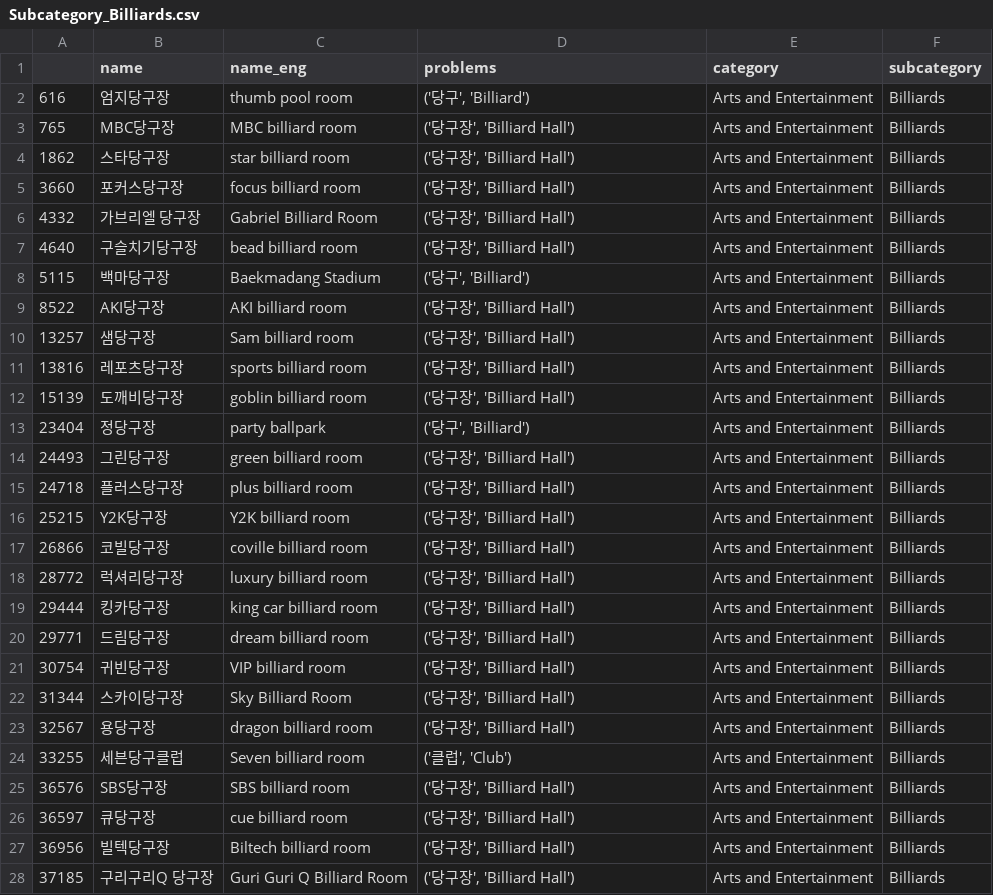
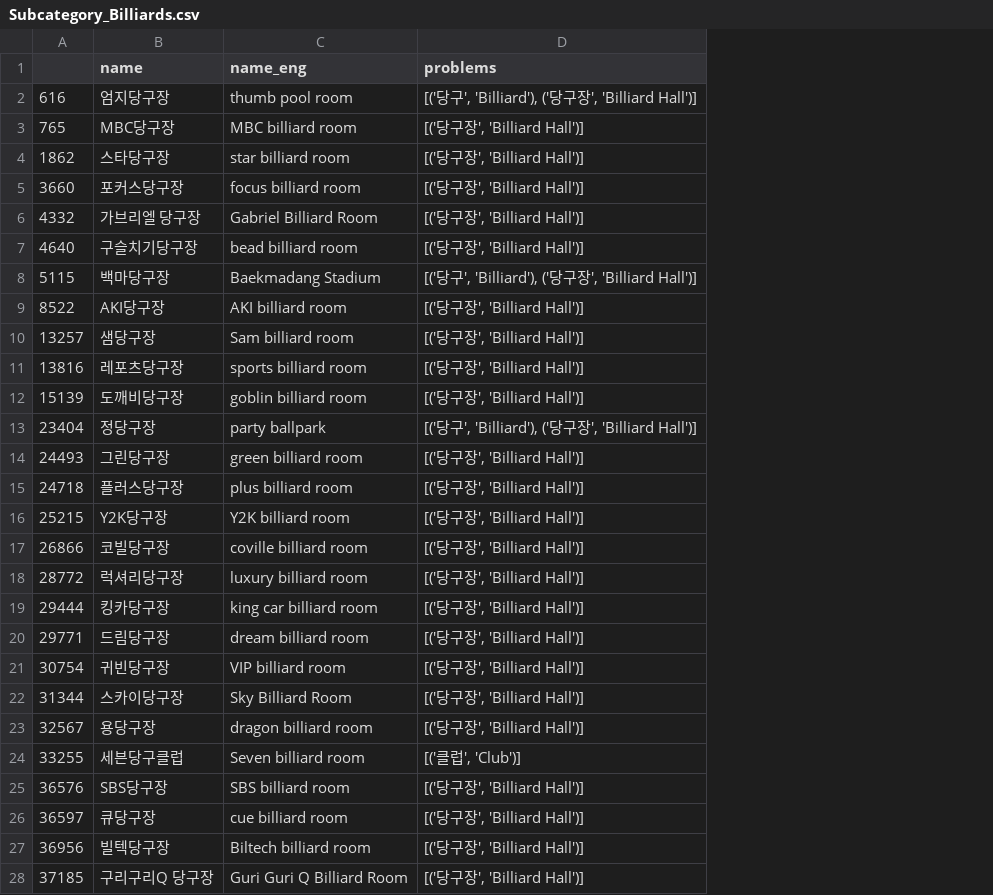
Before and after one commit to jwleeatesri/esrikr_poiqa, a CSV file: reports/Arts and Entertainment/Subcategory_Billiards.csv, drawn as a sheet; only a part is shown; the diff covers the shown part only; the diff names each change by its address in the sheet, - before the commit and + after, or states it on an @@ line.

```diff
--- a/reports/Arts and Entertainment/Subcategory_Billiards.csv
+++ b/reports/Arts and Entertainment/Subcategory_Billiards.csv
-column E (category), rows 2-28: all Arts and Entertainment
-column F (subcategory), rows 2-28: all Billiards
-D2 (problems): ('당구', 'Billiard')
+D2 (problems): [('당구', 'Billiard'), ('당구장', 'Billiard Hall')]
-D3:D7 (problems): ('당구장', 'Billiard Hall')
+D3:D7 (problems): [('당구장', 'Billiard Hall')]
-D8 (problems): ('당구', 'Billiard')
+D8 (problems): [('당구', 'Billiard'), ('당구장', 'Billiard Hall')]
-D9:D12 (problems): ('당구장', 'Billiard Hall')
+D9:D12 (problems): [('당구장', 'Billiard Hall')]
-D13 (problems): ('당구', 'Billiard')
+D13 (problems): [('당구', 'Billiard'), ('당구장', 'Billiard Hall')]
-D14:D23 (problems): ('당구장', 'Billiard Hall')
+D14:D23 (problems): [('당구장', 'Billiard Hall')]
-D24 (problems): ('클럽', 'Club')
+D24 (problems): [('클럽', 'Club')]
-D25:D28 (problems): ('당구장', 'Billiard Hall')
+D25:D28 (problems): [('당구장', 'Billiard Hall')]
```
Also changed, not shown: 80 edited cells elsewhere in this file, reports/Food/Subcategory_American_Food.csv, reports/Food/Subcategory_Chicken_Restaurant.csv, 45 other files.
